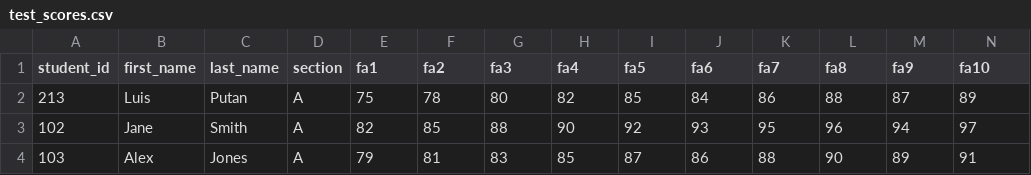
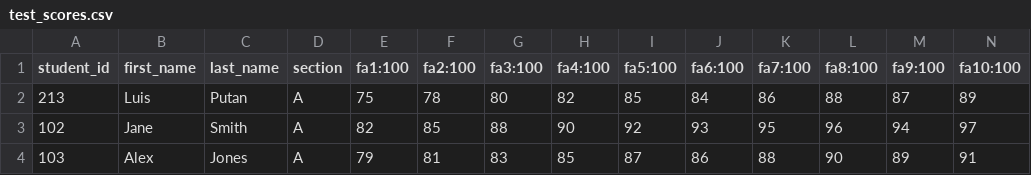
Before and after one commit to Dima-salang/esptfa-arima, a CSV file: esptfa-arima/arima_model/test_scores.csv, drawn as a sheet; only a part is shown.

Commit message:
fix: hybrid arima not trained on normalized diff scores

```diff
--- a/esptfa-arima/arima_model/test_scores.csv
+++ b/esptfa-arima/arima_model/test_scores.csv
@@ -1,2 +1,2 @@
-student_id,first_name,last_name,section,fa1,fa2,fa3,fa4,fa5,fa6,fa7,fa8,fa9,fa10
+student_id,first_name,last_name,section,fa1:100,fa2:100,fa3:100,fa4:100,fa5:100,fa6:100,fa7:100,fa8:100,fa9:100,fa10:100
 213,Luis,Putan,A,75,78,80,82,85,84,86,88,87,89
```
Also changed, not shown: 2 other files.
